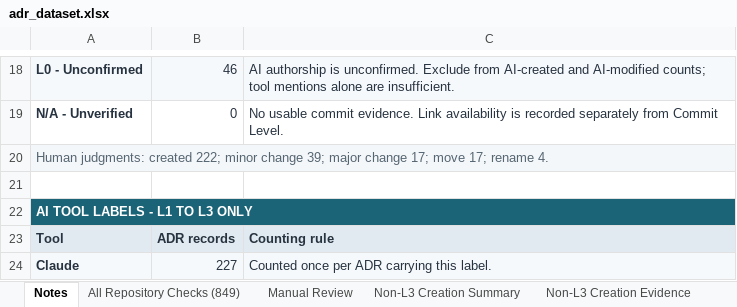
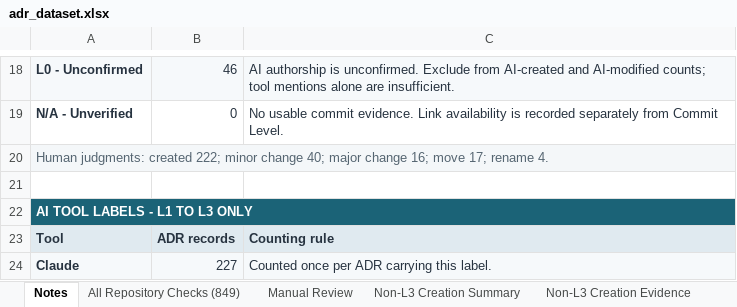
Before and after one commit to Andrew2020jp/Data_Package, an Excel workbook: data/adr_dataset.xlsx, sheet Notes, drawn as a sheet; only a part is shown, gaps mark what is left out; values as stored, in another font and other column widths than the file's, no borders; the diff names each change by its address in the sheet, - before the commit and + after, or states it on an @@ line.

```diff
--- a/data/adr_dataset.xlsx (sheet Notes)
+++ b/data/adr_dataset.xlsx (sheet Notes)
-A20: …minor change 39; major change 17; move 17;…
+A20: …minor change 40; major change 16; move 17;…
```
Also changed, not shown: sheet Non-L3 Creation Evidence, sheet Manual Review.
